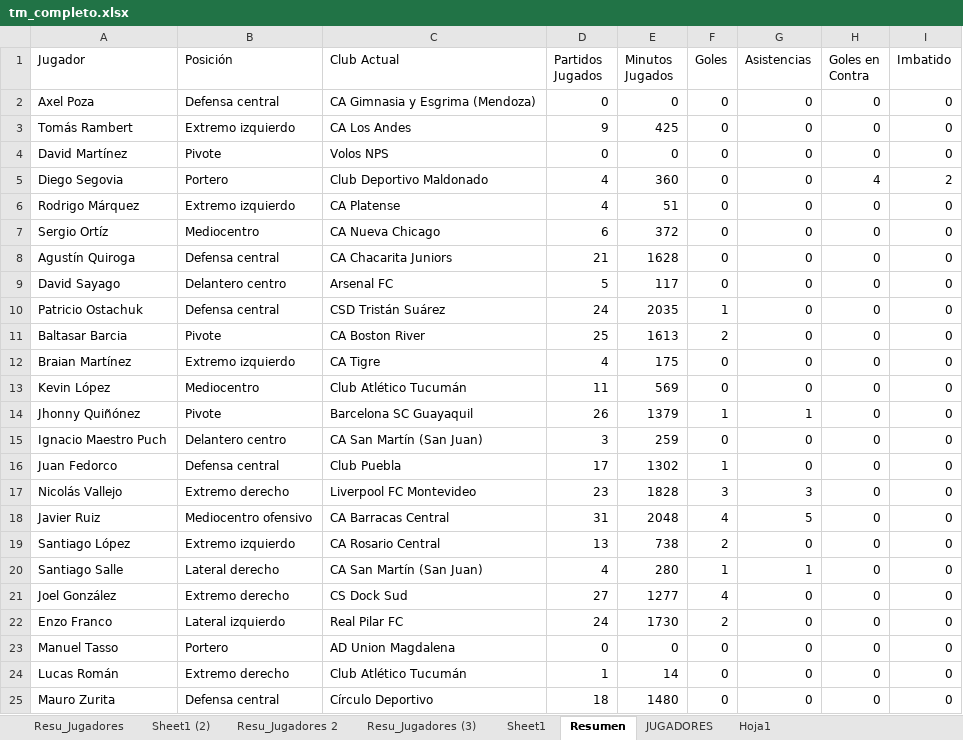
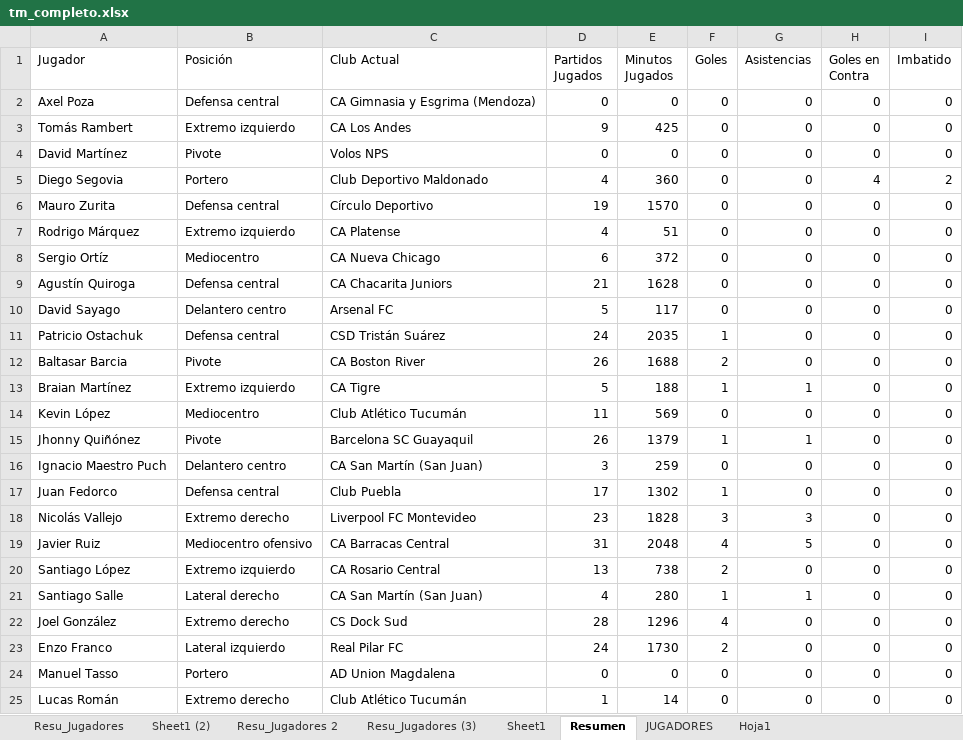
Before and after one commit to Independiente7L/infoavellared, an Excel workbook: tm_completo.xlsx, sheet Resumen, drawn as a sheet; values as stored, in another font and other column widths than the file's, no borders; table styles not drawn; removed rows and columns are numbered as before the commit, all else as after; the diff names each change by its address in the sheet, - before the commit and + after, or states it on an @@ line.

```diff
--- a/tm_completo.xlsx (sheet Resumen)
+++ b/tm_completo.xlsx (sheet Resumen)
+row 6: Mauro Zurita | Defensa central | Círculo Deportivo | 19 | 1570 | 0 | 0 | 0 | 0
-D12 (Partidos Jugados): 25
+D12 (Partidos Jugados): 26
-E12 (Minutos Jugados): 1613
+E12 (Minutos Jugados): 1688
-D13 (Partidos Jugados): 4
+D13 (Partidos Jugados): 5
-E13 (Minutos Jugados): 175
+E13 (Minutos Jugados): 188
-F13 (Goles): 0
+F13 (Goles): 1
-G13 (Asistencias): 0
+G13 (Asistencias): 1
-D22 (Partidos Jugados): 27
+D22 (Partidos Jugados): 28
-E22 (Minutos Jugados): 1277
+E22 (Minutos Jugados): 1296
-row 25: Mauro Zurita | Defensa central | Círculo Deportivo | 18 | 1480 | 0 | 0 | 0 | 0
```
Also changed, not shown: sheet Sheet1 (2), sheet Resu_Jugadores, sheet Resu_Jugadores (3), jugadores_transfermarkt.xlsx, proximos_partidos.xlsx, 1 other file.
